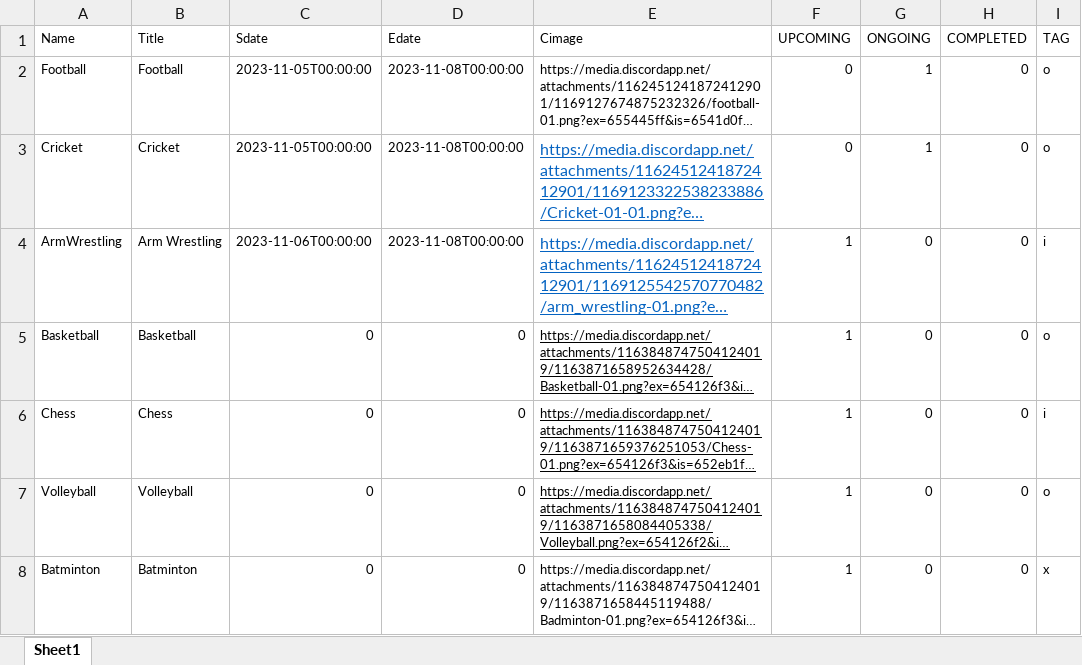
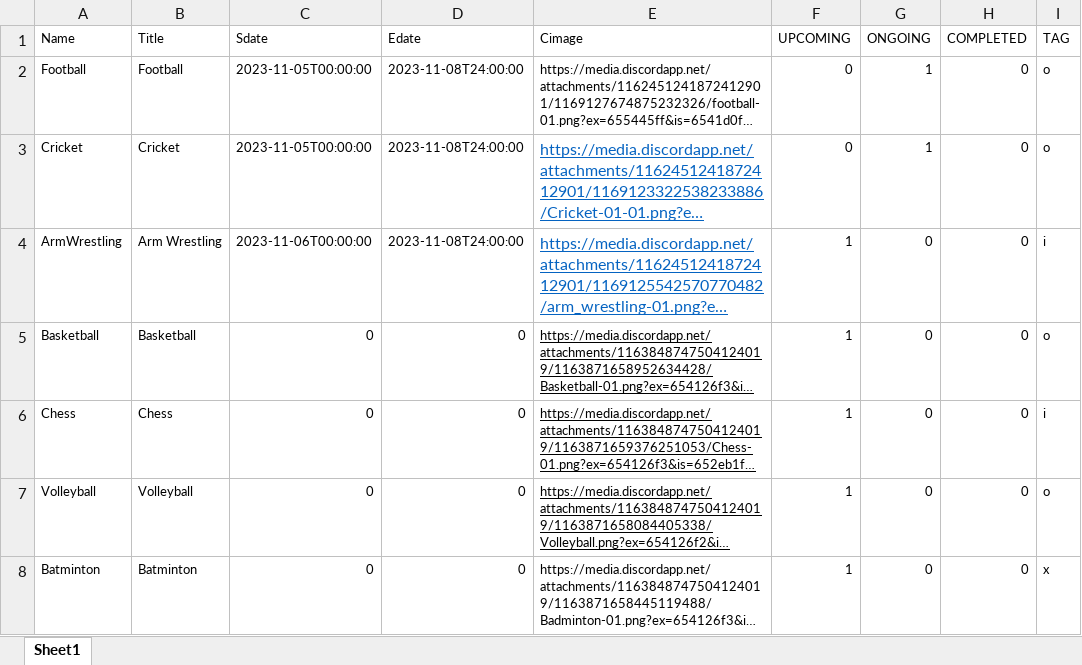
Before and after one commit to VKBRAWLER/gehusports, an Excel workbook: data/excel/events.xlsx, sheet Sheet1, drawn as a sheet; long unchanged cells end in …; values as stored, in another font and other column widths than the file's, no borders; the diff names each change by its address in the sheet, - before the commit and + after, or states it on an @@ line.

Commit message:
Update event end dates in JSON file.

```diff
--- a/data/excel/events.xlsx (sheet Sheet1)
+++ b/data/excel/events.xlsx (sheet Sheet1)
-D2:D4 (Edate): 2023-11-08T00:00:00
+D2:D4 (Edate): 2023-11-08T24:00:00
```
Also changed, not shown: 1 other file.
